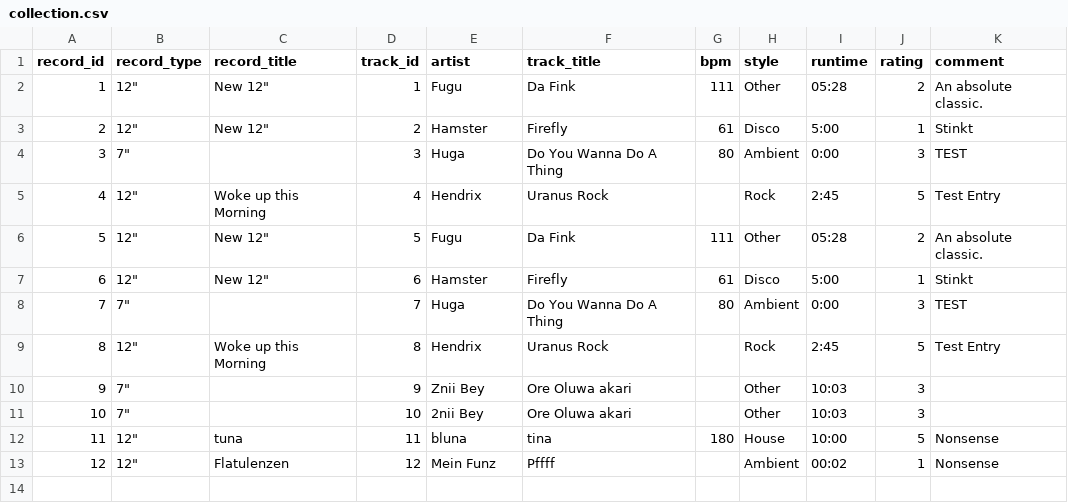
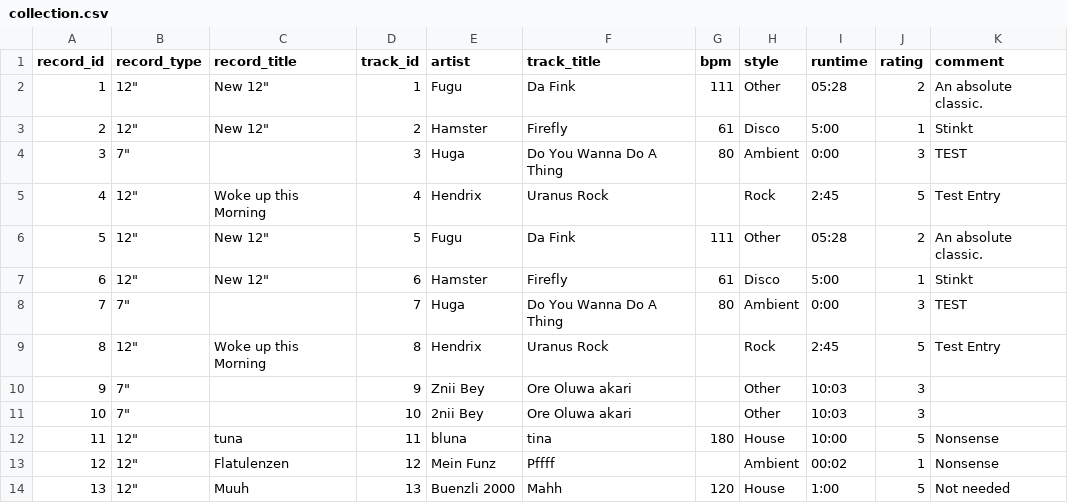
Before and after one commit to rrrh/soulicitor, a CSV file: collection.csv, drawn as a sheet.

Commit message:
Publish 1 tracks to collection by Soulicitor

```diff
--- a/collection.csv
+++ b/collection.csv
@@ -13 +13,2 @@ record_id,record_type,record_title,track_id,artist,track_title,bpm,style,runtime
 12,"12""",Flatulenzen,12,Mein Funz,Pffff,,Ambient,00:02,1,Nonsense
+13,"12""",Muuh,13,Buenzli 2000,Mahh,120,House,1:00,5,Not needed
```
